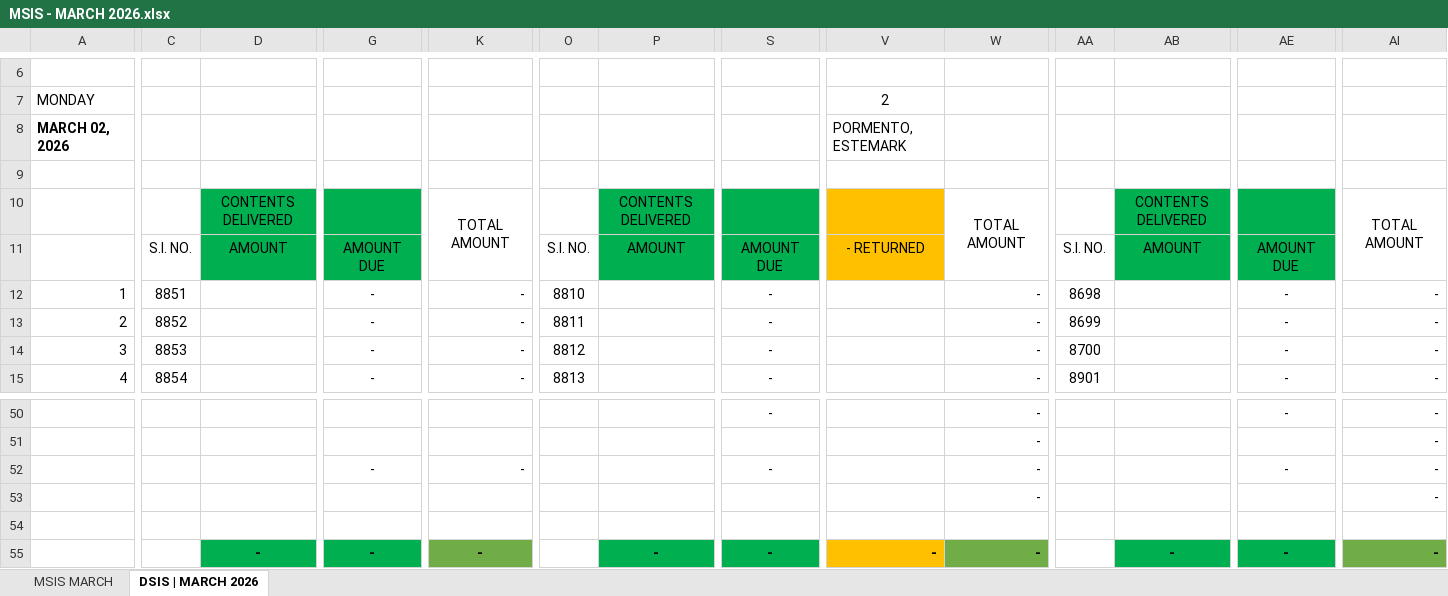
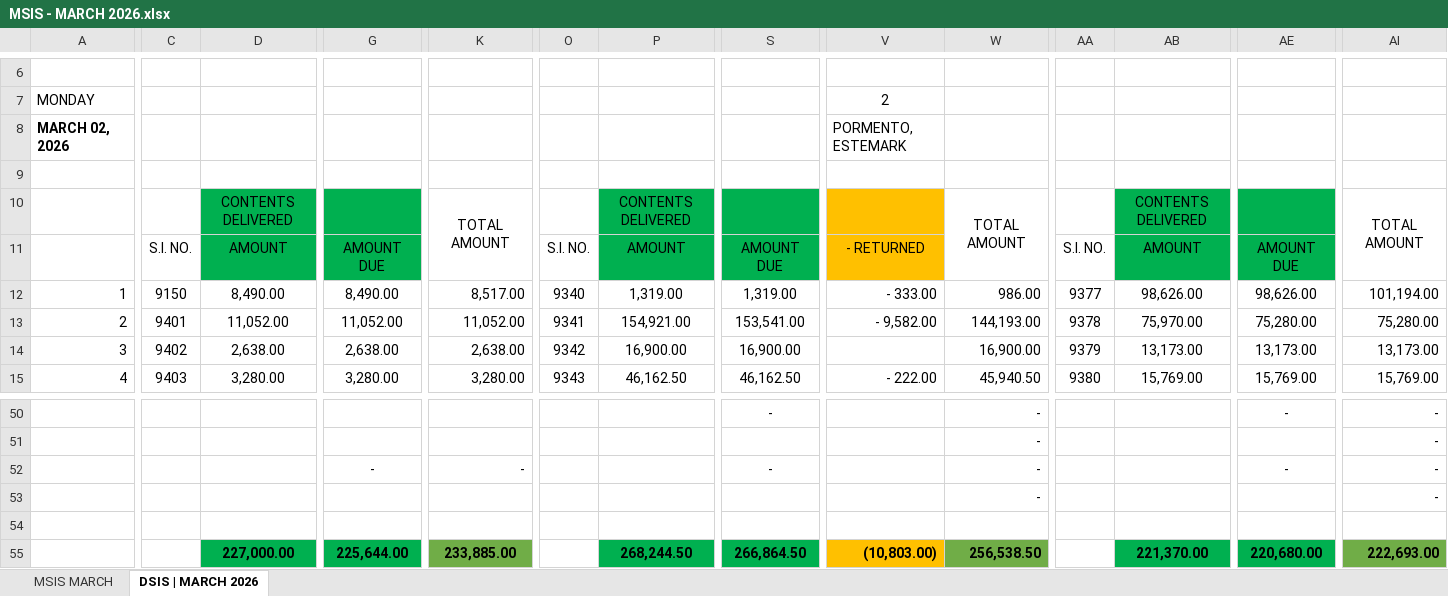
Before and after one commit to fliqlo/GBDS, an Excel workbook: GBDS MARCH FILES 2026/MSIS - MARCH 2026.xlsx, sheet DSIS | MARCH 2026, drawn as a sheet; only a part is shown, gaps mark what is left out; values as stored, in another font and other column widths than the file's, no borders; removed rows and columns are numbered as before the commit, all else as after; rows hold the shown columns only; the diff covers the shown part only; the diff names each change by its address in the sheet, - before the commit and + after, or states it on an @@ line.

Commit message:
GBDS MARCH FILES 2026 | fliqlo@GBDS

```diff
--- a/GBDS MARCH FILES 2026/MSIS - MARCH 2026.xlsx (sheet DSIS | MARCH 2026)
+++ b/GBDS MARCH FILES 2026/MSIS - MARCH 2026.xlsx (sheet DSIS | MARCH 2026)
-row 12: 1 | 8851 |  | - | - | 8810 |  | - |  | - | 8698 |  | - | -
-row 13: 2 | 8852 |  | - | - | 8811 |  | - |  | - | 8699 |  | - | -
+row 12: 1 | 9150 | 8,490.00 | 8,490.00 | 8,517.00 | 9340 | 1,319.00 | 1,319.00 | - 333.00 | 986.00 | 9377 | 98,626.00 | 98,626.00 | 101,194.00
+row 13: 2 | 9401 | 11,052.00 | 11,052.00 | 11,052.00 | 9341 | 154,921.00 | 153,541.00 | - 9,582.00 | 144,193.00 | 9378 | 75,970.00 | 75,280.00 | 75,280.00
-C14: 8853
+C14: 9402
-D14: (empty)
+D14: 2,638.00
-G14: -
+G14: 2,638.00
-K14: -
+K14: 2,638.00
-O14: 8812
+O14: 9342
-P14: (empty)
+P14: 16,900.00
-S14: -
+S14: 16,900.00
-W14: -
+W14: 16,900.00
-AA14: 8700
+AA14: 9379
-AB14: (empty)
+AB14: 13,173.00
-AE14: -
+AE14: 13,173.00
-AI14: -
+AI14: 13,173.00
-C15: 8854
+C15: 9403
-D15: (empty)
+D15: 3,280.00
-G15: -
+G15: 3,280.00
-K15: -
+K15: 3,280.00
-O15: 8813
+O15: 9343
-P15: (empty)
+P15: 46,162.50
-S15: -
+S15: 46,162.50
-V15: (empty)
+V15: - 222.00
-W15: -
+W15: 45,940.50
-AA15: 8901
+AA15: 9380
-AB15: (empty)
+AB15: 15,769.00
-AE15: -
+AE15: 15,769.00
-AI15: -
+AI15: 15,769.00
-row 55:  |  | - | - | - |  | - | - | - | - |  | - | - | -
+row 55:  |  | 227,000.00 | 225,644.00 | 233,885.00 |  | 268,244.50 | 266,864.50 | (10,803.00) | 256,538.50 |  | 221,370.00 | 220,680.00 | 222,693.00
```
Also changed, not shown: 1 added row, 1 removed row, 63 edited cells and cell formats elsewhere in this sheet, sheet MSIS MARCH, GBDS MARCH FILES 2026/CSR MONTH OF MARCH 2026.xlsx.
